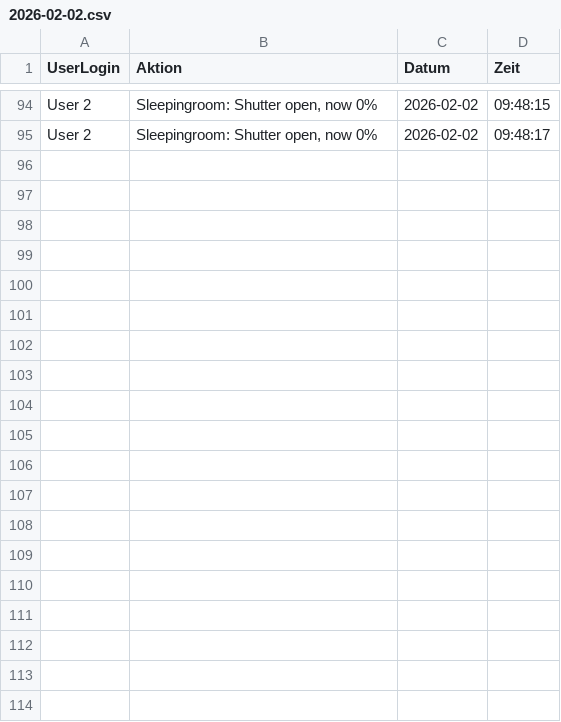
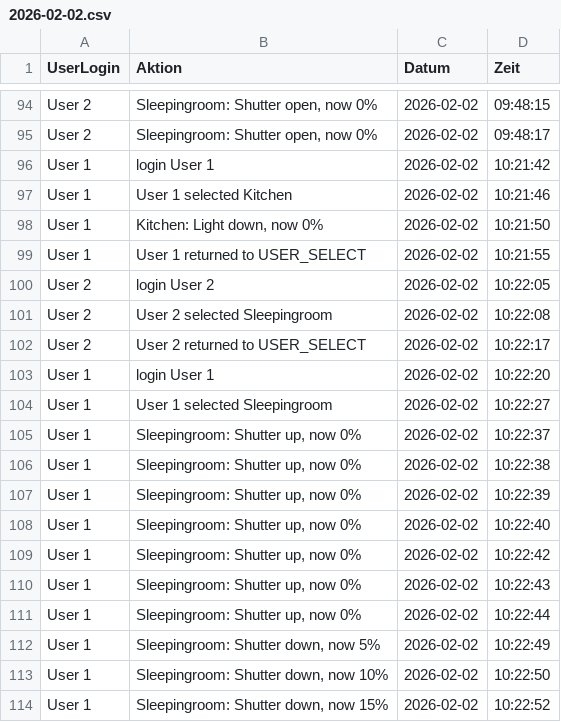
Before and after one commit to Matthan11/test, a CSV file: logs/2026-02-02.csv, drawn as a sheet; only a part is shown, gaps mark what is left out; the diff covers the shown part only; the diff names each change by its address in the sheet, - before the commit and + after, or states it on an @@ line.

Commit message:
update

```diff
--- a/logs/2026-02-02.csv
+++ b/logs/2026-02-02.csv
+row 96: User 1 | login User 1 | 2026-02-02 | 10:21:42
+row 97: User 1 | User 1 selected Kitchen | 2026-02-02 | 10:21:46
+row 98: User 1 | Kitchen: Light down, now 0% | 2026-02-02 | 10:21:50
+row 99: User 1 | User 1 returned to USER_SELECT | 2026-02-02 | 10:21:55
+row 100: User 2 | login User 2 | 2026-02-02 | 10:22:05
+row 101: User 2 | User 2 selected Sleepingroom | 2026-02-02 | 10:22:08
+row 102: User 2 | User 2 returned to USER_SELECT | 2026-02-02 | 10:22:17
+row 103: User 1 | login User 1 | 2026-02-02 | 10:22:20
+row 104: User 1 | User 1 selected Sleepingroom | 2026-02-02 | 10:22:27
+row 105: User 1 | Sleepingroom: Shutter up, now 0% | 2026-02-02 | 10:22:37
+row 106: User 1 | Sleepingroom: Shutter up, now 0% | 2026-02-02 | 10:22:38
+row 107: User 1 | Sleepingroom: Shutter up, now 0% | 2026-02-02 | 10:22:39
+row 108: User 1 | Sleepingroom: Shutter up, now 0% | 2026-02-02 | 10:22:40
+row 109: User 1 | Sleepingroom: Shutter up, now 0% | 2026-02-02 | 10:22:42
+row 110: User 1 | Sleepingroom: Shutter up, now 0% | 2026-02-02 | 10:22:43
+row 111: User 1 | Sleepingroom: Shutter up, now 0% | 2026-02-02 | 10:22:44
+row 112: User 1 | Sleepingroom: Shutter down, now 5% | 2026-02-02 | 10:22:49
+row 113: User 1 | Sleepingroom: Shutter down, now 10% | 2026-02-02 | 10:22:50
+row 114: User 1 | Sleepingroom: Shutter down, now 15% | 2026-02-02 | 10:22:52
```
Also changed, not shown: 30 added rows elsewhere in this file.
